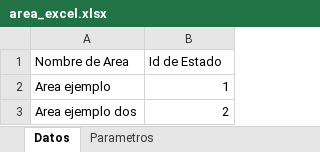
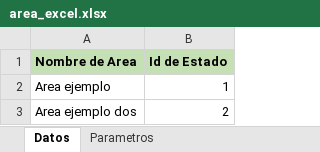
Before and after one commit to AlexSandroProgrammer/situ-web, an Excel workbook: app/formatos/area_excel.xlsx, sheet Datos, drawn as a sheet; values as stored, in another font and other column widths than the file's, no borders; the diff names each change by its address in the sheet, - before the commit and + after, or states it on an @@ line.

Commit message:
feat:ImportacionRegistroMasivodeDatosUnidadesMedianteArchivoExcel

```diff
--- a/app/formatos/area_excel.xlsx (sheet Datos)
+++ b/app/formatos/area_excel.xlsx (sheet Datos)
@@ A1:B1 fill: none → #C5E0B4, bold: off → on @@
```
Also changed, not shown: sheet Parametros, 14 other files.
